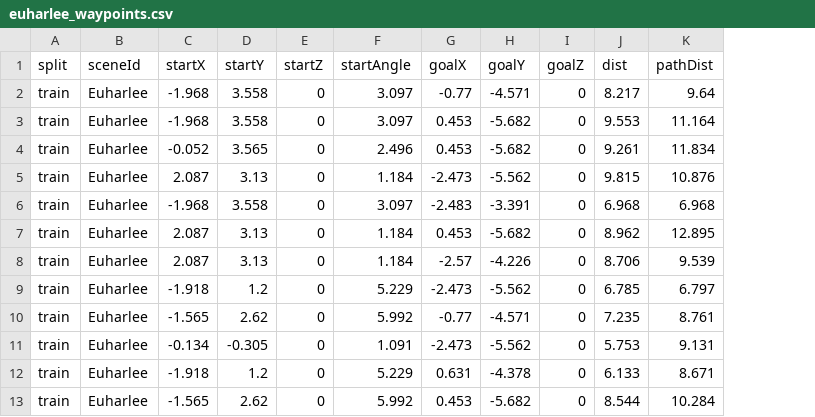
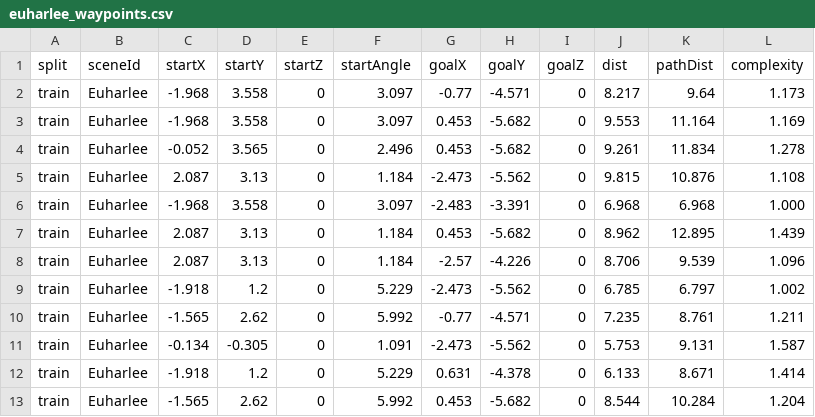
Before and after one commit to Berk035/Gibson_Exercise, a CSV file: gibson/core/physics/waypoints/euharlee_waypoints.csv, drawn as a sheet; only a part is shown; the diff names each change by its address in the sheet, - before the commit and + after, or states it on an @@ line.

```diff
--- a/gibson/core/physics/waypoints/euharlee_waypoints.csv
+++ b/gibson/core/physics/waypoints/euharlee_waypoints.csv
+column L (complexity), rows 2-13: 1.173 | 1.169 | 1.278 | 1.108 | 1.000 | 1.439 | 1.096 | 1.002 | 1.211 | 1.587 | 1.414 | 1.204
```
Also changed, not shown: 13 other files.
